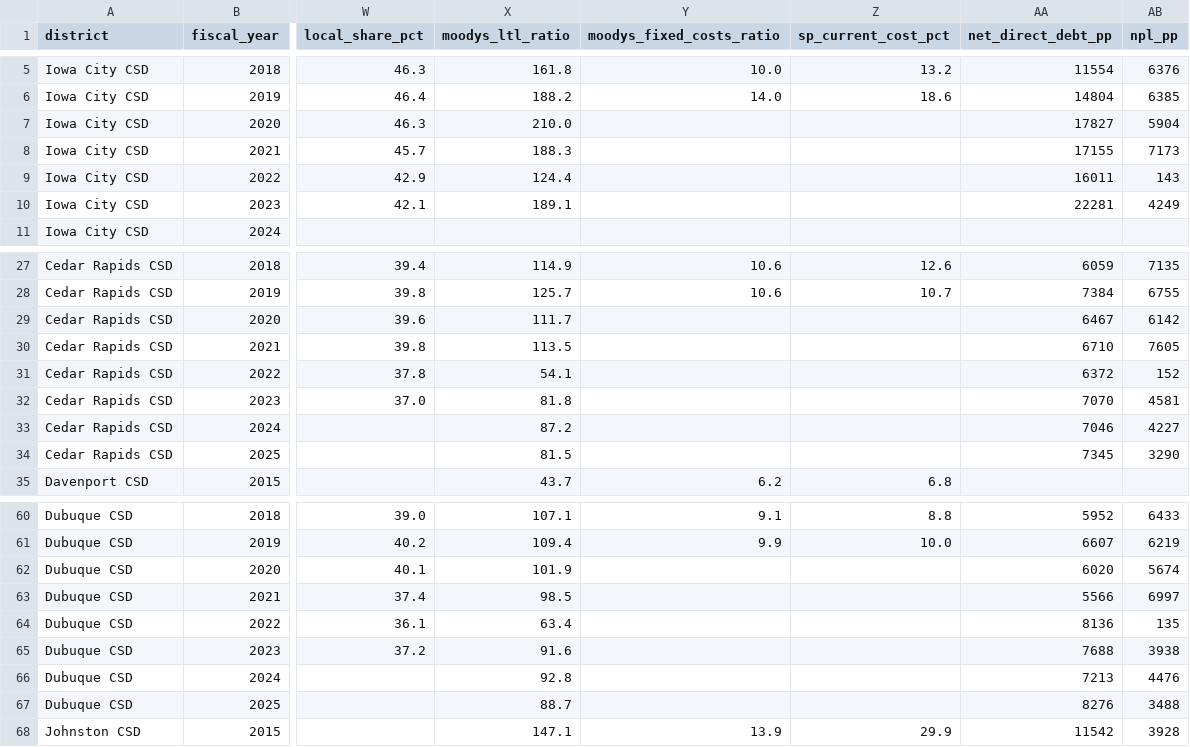
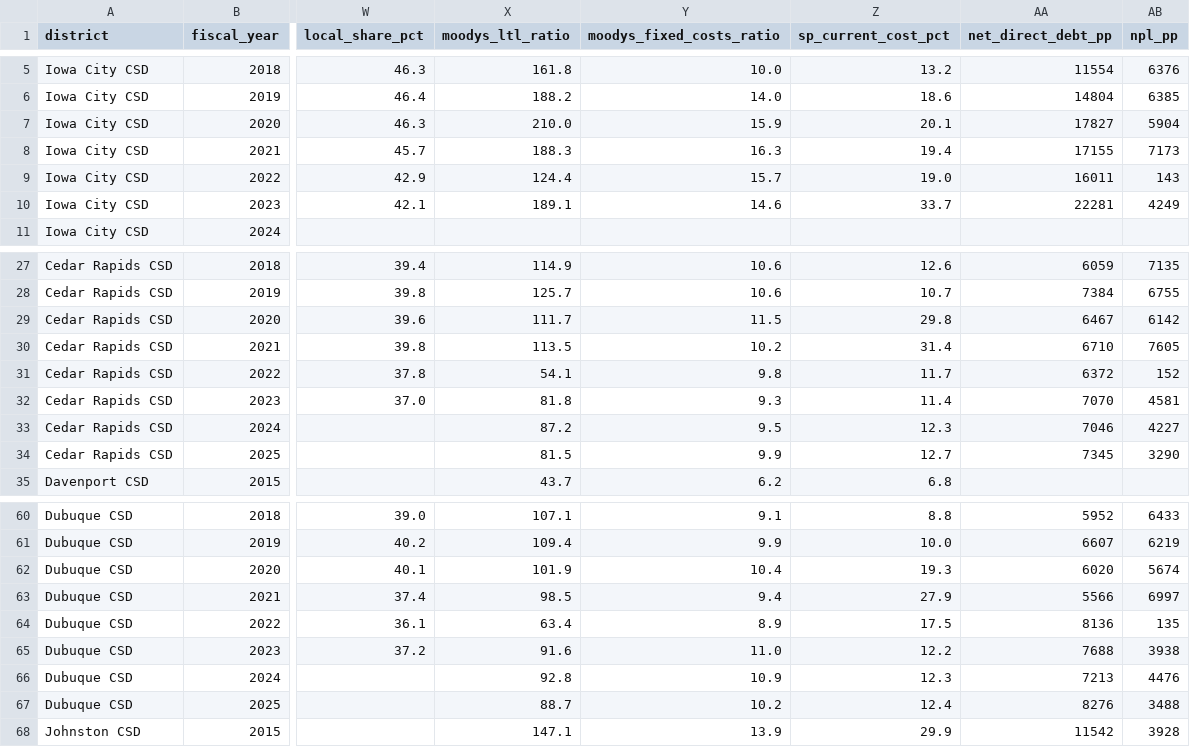
Before and after one commit to michael480th/ICCSDAdvocacy, a CSV file: data/kpi-three-methodologies.csv, drawn as a sheet; only a part is shown, gaps mark what is left out; the diff covers the shown part only; the diff names each change by its address in the sheet, - before the commit and + after, or states it on an @@ line.

```diff
--- a/data/kpi-three-methodologies.csv
+++ b/data/kpi-three-methodologies.csv
-Y7 (moodys_fixed_costs_ratio): (empty)
+Y7 (moodys_fixed_costs_ratio): 15.9
-Z7 (sp_current_cost_pct): (empty)
+Z7 (sp_current_cost_pct): 20.1
-Y8 (moodys_fixed_costs_ratio): (empty)
+Y8 (moodys_fixed_costs_ratio): 16.3
-Z8 (sp_current_cost_pct): (empty)
+Z8 (sp_current_cost_pct): 19.4
-Y9 (moodys_fixed_costs_ratio): (empty)
+Y9 (moodys_fixed_costs_ratio): 15.7
-Z9 (sp_current_cost_pct): (empty)
+Z9 (sp_current_cost_pct): 19.0
-Y10 (moodys_fixed_costs_ratio): (empty)
+Y10 (moodys_fixed_costs_ratio): 14.6
-Z10 (sp_current_cost_pct): (empty)
+Z10 (sp_current_cost_pct): 33.7
-Y29 (moodys_fixed_costs_ratio): (empty)
+Y29 (moodys_fixed_costs_ratio): 11.5
-Z29 (sp_current_cost_pct): (empty)
+Z29 (sp_current_cost_pct): 29.8
-Y30 (moodys_fixed_costs_ratio): (empty)
+Y30 (moodys_fixed_costs_ratio): 10.2
-Z30 (sp_current_cost_pct): (empty)
+Z30 (sp_current_cost_pct): 31.4
-Y31 (moodys_fixed_costs_ratio): (empty)
+Y31 (moodys_fixed_costs_ratio): 9.8
-Z31 (sp_current_cost_pct): (empty)
+Z31 (sp_current_cost_pct): 11.7
-Y32 (moodys_fixed_costs_ratio): (empty)
+Y32 (moodys_fixed_costs_ratio): 9.3
-Z32 (sp_current_cost_pct): (empty)
+Z32 (sp_current_cost_pct): 11.4
-Y33 (moodys_fixed_costs_ratio): (empty)
+Y33 (moodys_fixed_costs_ratio): 9.5
-Z33 (sp_current_cost_pct): (empty)
+Z33 (sp_current_cost_pct): 12.3
-Y34 (moodys_fixed_costs_ratio): (empty)
+Y34 (moodys_fixed_costs_ratio): 9.9
-Z34 (sp_current_cost_pct): (empty)
+Z34 (sp_current_cost_pct): 12.7
-Y62 (moodys_fixed_costs_ratio): (empty)
+Y62 (moodys_fixed_costs_ratio): 10.4
-Z62 (sp_current_cost_pct): (empty)
+Z62 (sp_current_cost_pct): 19.3
-Y63 (moodys_fixed_costs_ratio): (empty)
+Y63 (moodys_fixed_costs_ratio): 9.4
-Z63 (sp_current_cost_pct): (empty)
+Z63 (sp_current_cost_pct): 27.9
-Y64 (moodys_fixed_costs_ratio): (empty)
+Y64 (moodys_fixed_costs_ratio): 8.9
-Z64 (sp_current_cost_pct): (empty)
+Z64 (sp_current_cost_pct): 17.5
-Y65 (moodys_fixed_costs_ratio): (empty)
+Y65 (moodys_fixed_costs_ratio): 11.0
-Z65 (sp_current_cost_pct): (empty)
+Z65 (sp_current_cost_pct): 12.2
-Y66 (moodys_fixed_costs_ratio): (empty)
+Y66 (moodys_fixed_costs_ratio): 10.9
-Z66 (sp_current_cost_pct): (empty)
+Z66 (sp_current_cost_pct): 12.3
-Y67 (moodys_fixed_costs_ratio): (empty)
+Y67 (moodys_fixed_costs_ratio): 10.2
-Z67 (sp_current_cost_pct): (empty)
+Z67 (sp_current_cost_pct): 12.4
```
Also changed, not shown: 36 edited cells elsewhere in this file, 7 other files.
